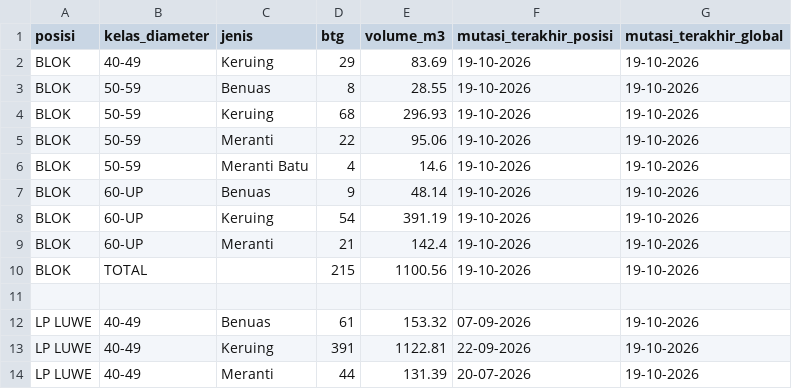
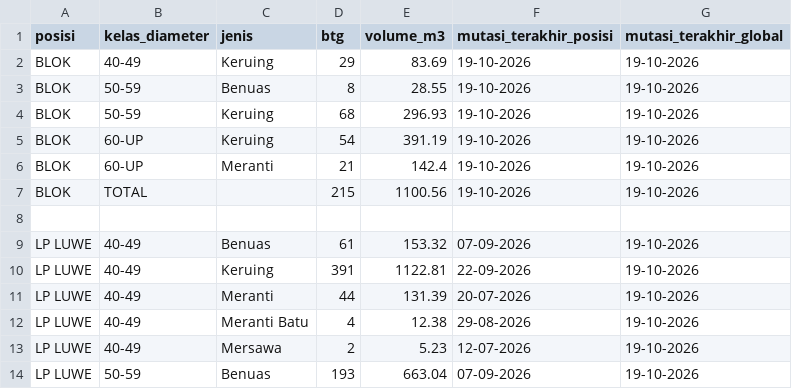
Before and after one commit to duniandis/data_apk, a CSV file: stock.csv, drawn as a sheet; only a part is shown; the shorter side is filled out with more unchanged rows.

Commit message:
Update stock.csv

```diff
--- a/stock.csv
+++ b/stock.csv
@@ -4,5 +4,2 @@ BLOK,50-59,Benuas,8,28.55,19-10-2026,19-10-2026
 BLOK,50-59,Keruing,68,296.93,19-10-2026,19-10-2026
-BLOK,50-59,Meranti,22,95.06,19-10-2026,19-10-2026
-BLOK,50-59,Meranti Batu,4,14.6,19-10-2026,19-10-2026
-BLOK,60-UP,Benuas,9,48.14,19-10-2026,19-10-2026
 BLOK,60-UP,Keruing,54,391.19,19-10-2026,19-10-2026
```
